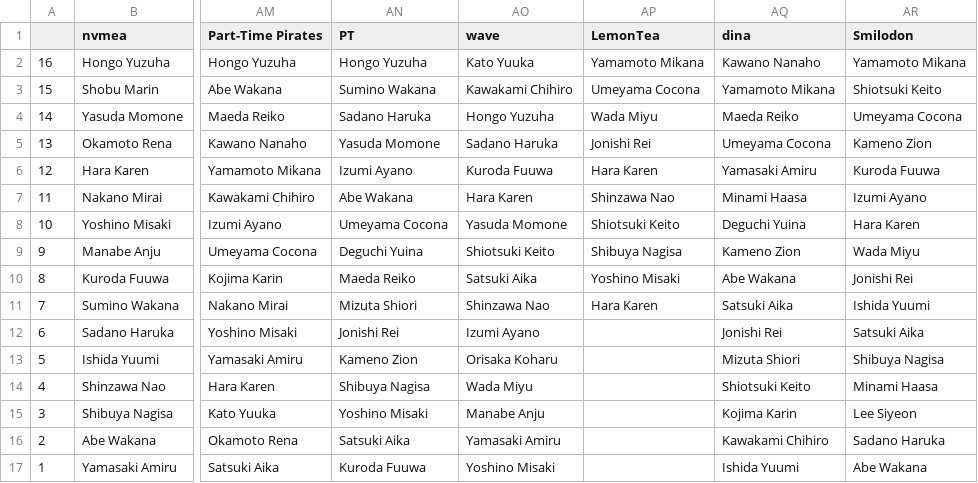
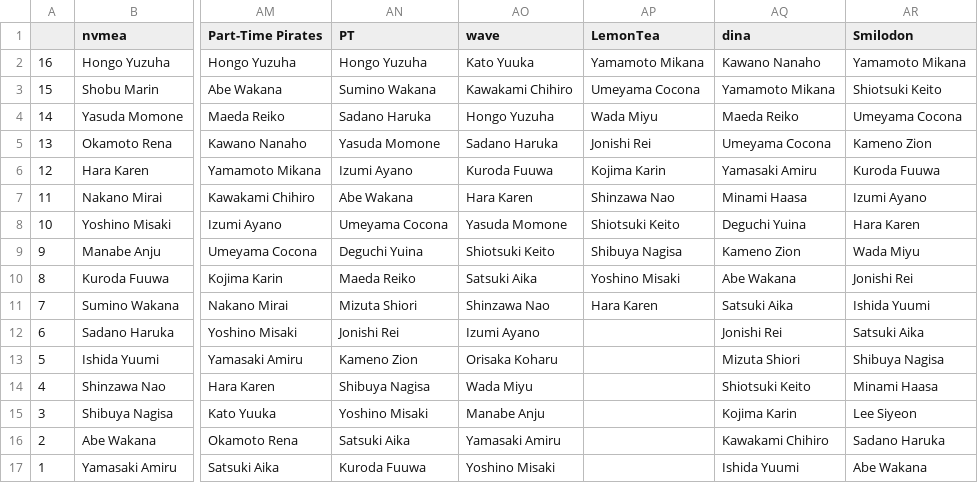
Before and after one commit to nvmea/nmbrank, a CSV file: content/post/2021-10-05-nmb-member-rankings-october-edition/nmbrank2.csv, drawn as a sheet; only a part is shown, gaps mark what is left out; the diff names each change by its address in the sheet, - before the commit and + after, or states it on an @@ line.

Commit message:
fix double Karen

```diff
--- a/content/post/2021-10-05-nmb-member-rankings-october-edition/nmbrank2.csv
+++ b/content/post/2021-10-05-nmb-member-rankings-october-edition/nmbrank2.csv
-AP6 (LemonTea): Hara Karen
+AP6 (LemonTea): Kojima Karin
```
Also changed, not shown: 3 other files.
